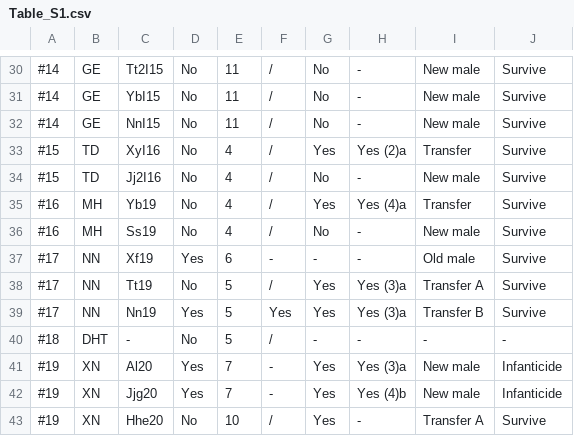
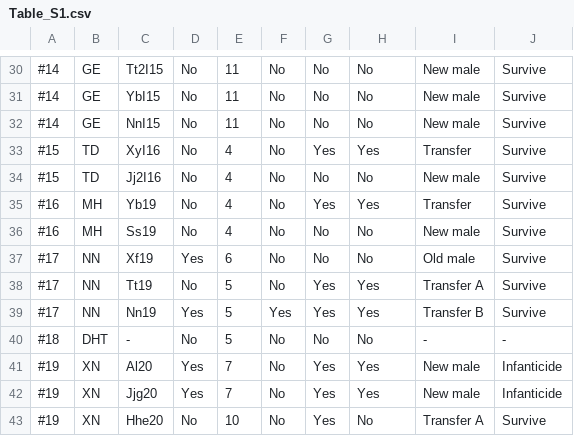
Before and after one commit to imcarlyy/imcarlyy-AN588-Replication, a CSV file: Table_S1.csv, drawn as a sheet; only a part is shown, gaps mark what is left out; the diff covers the shown part only; the diff names each change by its address in the sheet, - before the commit and + after, or states it on an @@ line.

```diff
--- a/Table_S1.csv
+++ b/Table_S1.csv
-F30:F36: /
+F30:F36: No
-H30:H32: -
+H30:H32: No
-H33: Yes (2)a
+H33: Yes
-H34: -
+H34: No
-H35: Yes (4)a
+H35: Yes
-H36:H37: -
+H36:H37: No
-F37: -
+F37: No
-G37: -
+G37: No
-F38: /
+F38: No
-H38:H39: Yes (3)a
+H38:H39: Yes
-F40: /
+F40: No
-G40: -
+G40: No
-H40: -
+H40: No
-F41:F42: -
+F41:F42: No
-H41: Yes (3)a
+H41: Yes
-H42: Yes (4)b
+H42: Yes
-F43: /
+F43: No
-H43: -
+H43: No
```
Also changed, not shown: 60 edited cells elsewhere in this file, 1 other file.
